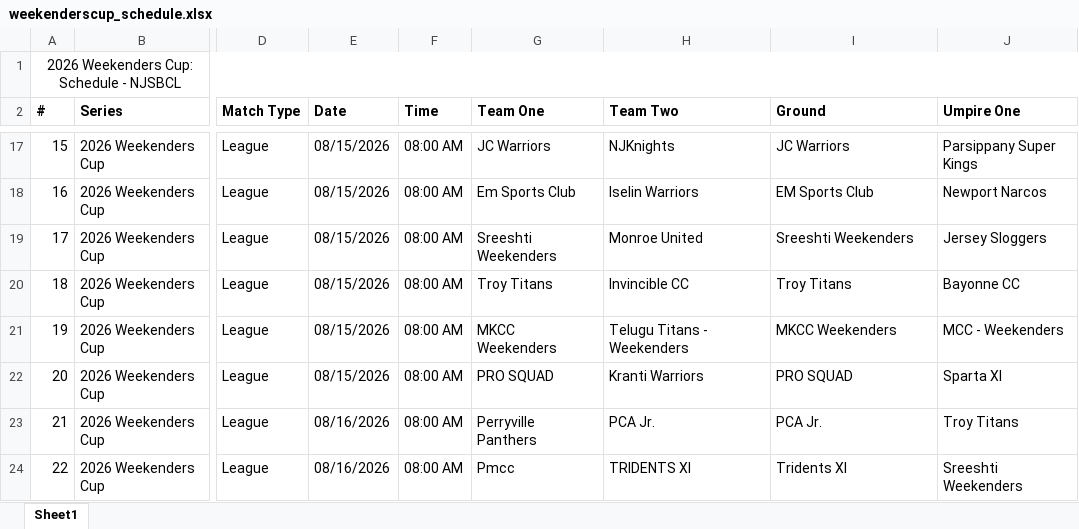
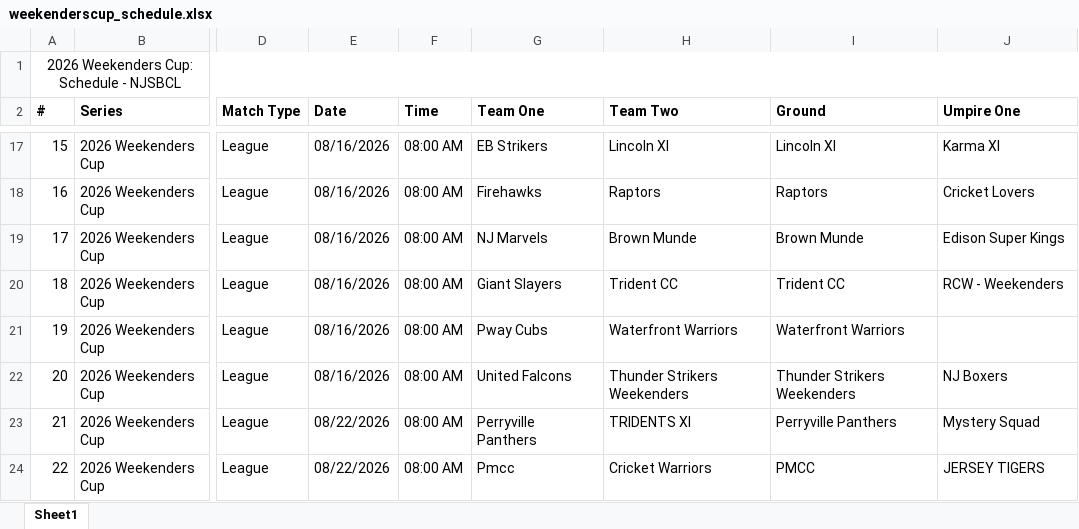
Before and after one commit to SandheepSridar/orangecapbias, an Excel workbook: NJSBCL/data/weekenderscup_schedule.xlsx, sheet Sheet1, drawn as a sheet; only a part is shown, gaps mark what is left out; values as stored, in another font and other column widths than the file's, no borders; the diff covers the shown part only; the diff names each change by its address in the sheet, - before the commit and + after, or states it on an @@ line.

```diff
--- a/NJSBCL/data/weekenderscup_schedule.xlsx (sheet Sheet1)
+++ b/NJSBCL/data/weekenderscup_schedule.xlsx (sheet Sheet1)
-E17:E22 (Date): 08/15/2026
+E17:E22 (Date): 08/16/2026
-G17 (Team One): JC Warriors
+G17 (Team One): EB Strikers
-H17 (Team Two): NJKnights
+H17 (Team Two): Lincoln XI
-I17 (Ground): JC Warriors
+I17 (Ground): Lincoln XI
-J17 (Umpire One): Parsippany Super Kings
+J17 (Umpire One): Karma XI
-G18 (Team One): Em Sports Club
+G18 (Team One): Firehawks
-H18 (Team Two): Iselin Warriors
+H18 (Team Two): Raptors
-I18 (Ground): EM Sports Club
+I18 (Ground): Raptors
-J18 (Umpire One): Newport Narcos
+J18 (Umpire One): Cricket Lovers
-G19 (Team One): Sreeshti Weekenders
+G19 (Team One): NJ Marvels
-H19 (Team Two): Monroe United
+H19 (Team Two): Brown Munde
-I19 (Ground): Sreeshti Weekenders
+I19 (Ground): Brown Munde
-J19 (Umpire One): Jersey Sloggers
+J19 (Umpire One): Edison Super Kings
-G20 (Team One): Troy Titans
+G20 (Team One): Giant Slayers
-H20 (Team Two): Invincible CC
+H20 (Team Two): Trident CC
-I20 (Ground): Troy Titans
+I20 (Ground): Trident CC
-J20 (Umpire One): Bayonne CC
+J20 (Umpire One): RCW - Weekenders
-G21 (Team One): MKCC Weekenders
+G21 (Team One): Pway Cubs
-H21 (Team Two): Telugu Titans - Weekenders
+H21 (Team Two): Waterfront Warriors
-I21 (Ground): MKCC Weekenders
+I21 (Ground): Waterfront Warriors
-J21 (Umpire One): MCC - Weekenders
+J21 (Umpire One): (empty)
-G22 (Team One): PRO SQUAD
+G22 (Team One): United Falcons
-H22 (Team Two): Kranti Warriors
+H22 (Team Two): Thunder Strikers Weekenders
-I22 (Ground): PRO SQUAD
+I22 (Ground): Thunder Strikers Weekenders
-J22 (Umpire One): Sparta XI
+J22 (Umpire One): NJ Boxers
-E23:E24 (Date): 08/16/2026
+E23:E24 (Date): 08/22/2026
-H23 (Team Two): PCA Jr.
+H23 (Team Two): TRIDENTS XI
-I23 (Ground): PCA Jr.
+I23 (Ground): Perryville Panthers
-J23 (Umpire One): Troy Titans
+J23 (Umpire One): Mystery Squad
-H24 (Team Two): TRIDENTS XI
+H24 (Team Two): Cricket Warriors
-I24 (Ground): Tridents XI
+I24 (Ground): PMCC
-J24 (Umpire One): Sreeshti Weekenders
+J24 (Umpire One): JERSEY TIGERS
```
Also changed, not shown: 888 edited cells elsewhere in this sheet, NJSBCL/data/division1_schedule.xlsx, 42 other files.
